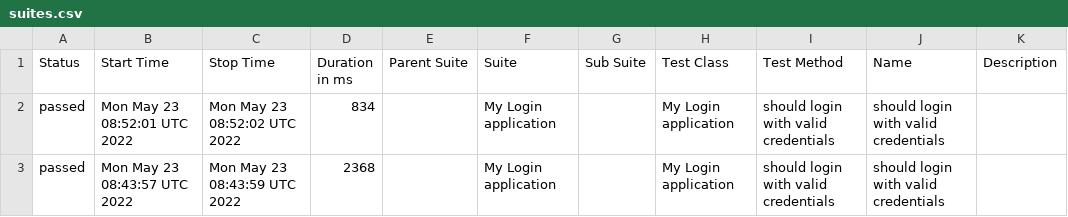
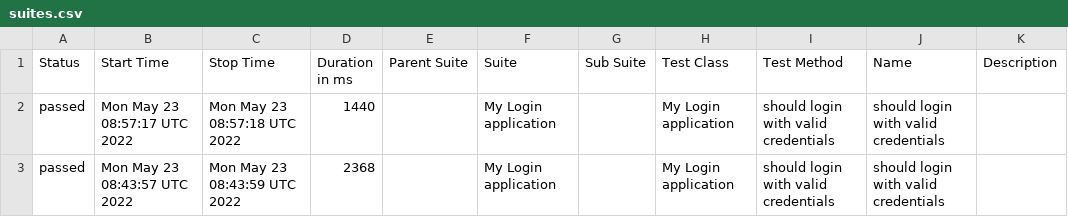
Before and after one commit to Kravch773/testGithubActions, a CSV file: data/suites.csv, drawn as a sheet.

Commit message:
Deploying to gh-pages from @ Kravch773/testGithubActions@0fd58ca9508fc5abd195362e3ce20863c5929e8b 🚀

```diff
--- a/data/suites.csv
+++ b/data/suites.csv
@@ -1,3 +1,3 @@
 "Status","Start Time","Stop Time","Duration in ms","Parent Suite","Suite","Sub Suite","Test Class","Test Method","Name","Description"
-"passed","Mon May 23 08:52:01 UTC 2022","Mon May 23 08:52:02 UTC 2022","834","","My Login application","","My Login application","should login with valid credentials","should login with valid credentials",""
+"passed","Mon May 23 08:57:17 UTC 2022","Mon May 23 08:57:18 UTC 2022","1440","","My Login application","","My Login application","should login with valid credentials","should login with valid credentials",""
 "passed","Mon May 23 08:43:57 UTC 2022","Mon May 23 08:43:59 UTC 2022","2368","","My Login application","","My Login application","should login with valid credentials","should login with valid credentials",""
```
Also changed, not shown: 26 other files.
